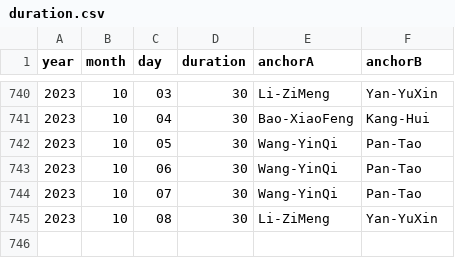
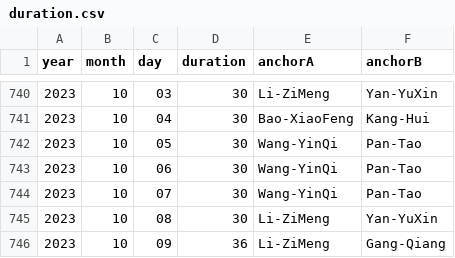
Before and after one commit to xueke114/XinWenLianBo, a CSV file: duration.csv, drawn as a sheet; only a part is shown, gaps mark what is left out.

Commit message:
提交2023-10-09

```diff
--- a/duration.csv
+++ b/duration.csv
@@ -745 +745,2 @@ year,month,day,duration,anchorA,anchorB
 2023,10,08,30,Li-ZiMeng,Yan-YuXin
+2023,10,09,36,Li-ZiMeng,Gang-Qiang
```
